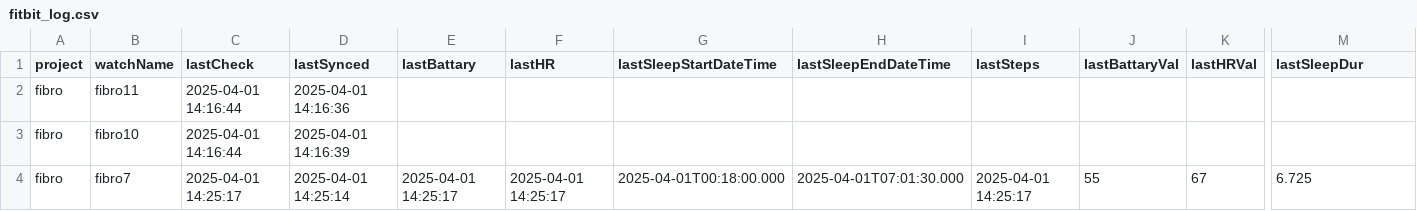
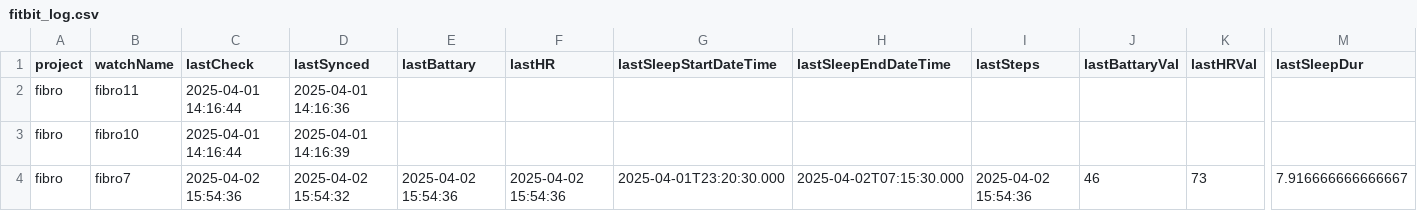
Before and after one commit to edenede2/fitbitManagment, a CSV file: fitbit_log.csv, drawn as a sheet; only a part is shown, gaps mark what is left out; the diff covers the shown part only; the diff names each change by its address in the sheet, - before the commit and + after, or states it on an @@ line.

```diff
--- a/fitbit_log.csv
+++ b/fitbit_log.csv
-C4 (lastCheck): 2025-04-01 14:25:17
+C4 (lastCheck): 2025-04-02 15:54:36
-D4 (lastSynced): 2025-04-01 14:25:14
+D4 (lastSynced): 2025-04-02 15:54:32
-E4 (lastBattary): 2025-04-01 14:25:17
+E4 (lastBattary): 2025-04-02 15:54:36
-F4 (lastHR): 2025-04-01 14:25:17
+F4 (lastHR): 2025-04-02 15:54:36
-G4 (lastSleepStartDateTime): 2025-04-01T00:18:00.000
+G4 (lastSleepStartDateTime): 2025-04-01T23:20:30.000
-H4 (lastSleepEndDateTime): 2025-04-01T07:01:30.000
+H4 (lastSleepEndDateTime): 2025-04-02T07:15:30.000
-I4 (lastSteps): 2025-04-01 14:25:17
+I4 (lastSteps): 2025-04-02 15:54:36
-J4 (lastBattaryVal): 55
+J4 (lastBattaryVal): 46
-K4 (lastHRVal): 67
+K4 (lastHRVal): 73
-M4 (lastSleepDur): 6.725
+M4 (lastSleepDur): 7.916666666666667
```
Also changed, not shown: 1 edited cell elsewhere in this file, data/fitbit_data_complete.csv, 2 other files.
